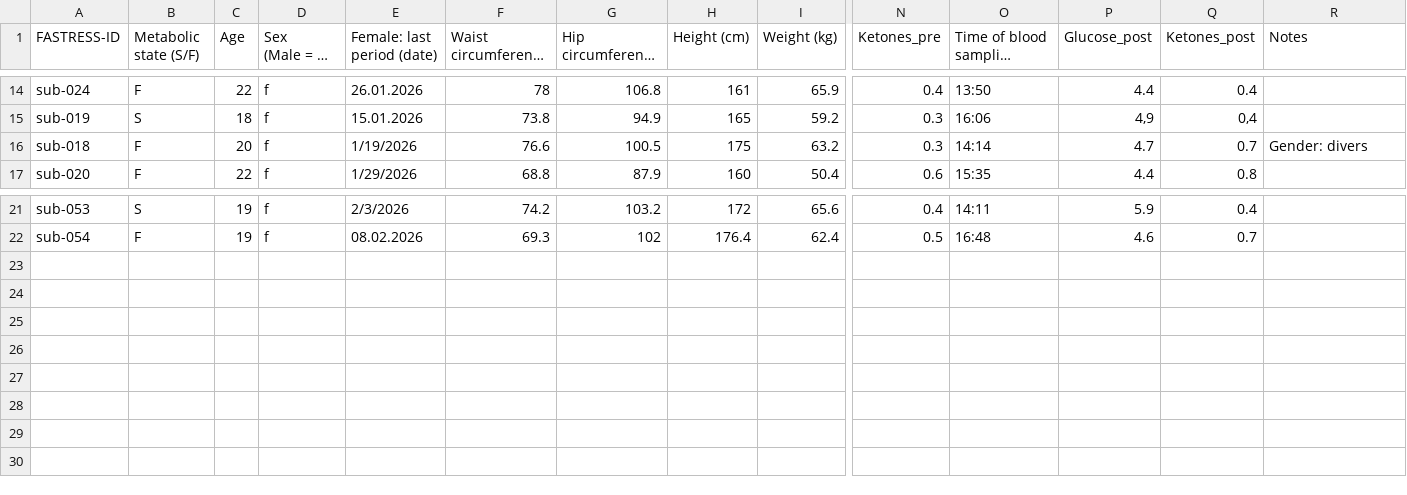
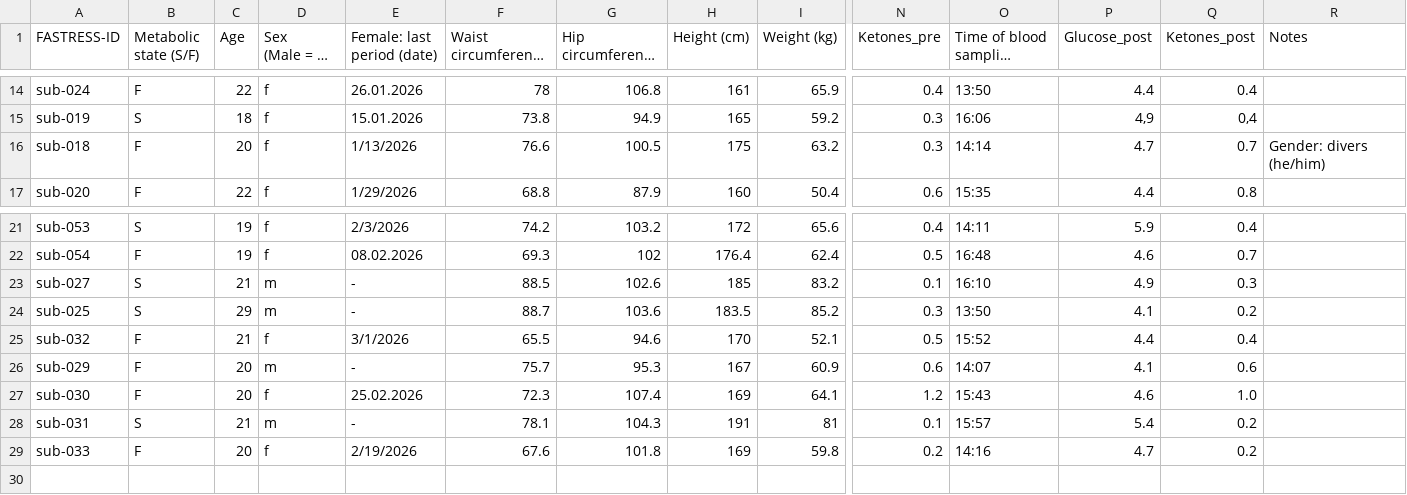
Before and after one commit to lmenghi/MA_Analysis_clean, a CSV file: data_raw/FASTRESS_measures-anthropo-blood(session T1).csv, drawn as a sheet; only a part is shown, gaps mark what is left out; long unchanged cells end in …; removed rows and columns are numbered as before the commit, all else as after; rows hold the shown columns only; the diff names each change by its address in the sheet, - before the commit and + after, or states it on an @@ line.

```diff
--- a/data_raw/FASTRESS_measures-anthropo-blood(session T1).csv
+++ b/data_raw/FASTRESS_measures-anthropo-blood(session T1).csv
-E16 (Female: last period (date)): 1/19/2026
+E16 (Female: last period (date)): 1/13/2026
-R16 (Notes): Gender: divers
+R16 (Notes): Gender: divers (he/him)
-row 23: (empty)
-row 24: (empty)
-row 25: (empty)
-row 26: (empty)
-row 27: (empty)
-row 28: (empty)
-row 29: (empty)
+row 23: sub-027 | S | 21 | m | - | 88.5 | 102.6 | 185 | 83.2 | 0.1 | 16:10 | 4.9 | 0.3
+row 24: sub-025 | S | 29 | m | - | 88.7 | 103.6 | 183.5 | 85.2 | 0.3 | 13:50 | 4.1 | 0.2
+row 25: sub-032 | F | 21 | f | 3/1/2026 | 65.5 | 94.6 | 170 | 52.1 | 0.5 | 15:52 | 4.4 | 0.4
+row 26: sub-029 | F | 20 | m | - | 75.7 | 95.3 | 167 | 60.9 | 0.6 | 14:07 | 4.1 | 0.6
+row 27: sub-030 | F | 20 | f | 25.02.2026 | 72.3 | 107.4 | 169 | 64.1 | 1.2 | 15:43 | 4.6 | 1.0
+row 28: sub-031 | S | 21 | m | - | 78.1 | 104.3 | 191 | 81 | 0.1 | 15:57 | 5.4 | 0.2
+row 29: sub-033 | F | 20 | f | 2/19/2026 | 67.6 | 101.8 | 169 | 59.8 | 0.2 | 14:16 | 4.7 | 0.2
```
Also changed, not shown: data_raw/FASTRESS_measures-anthropo-blood(session T2).csv, data_raw/FASTRESS_measures-food(session T1).csv, 37 other files.
